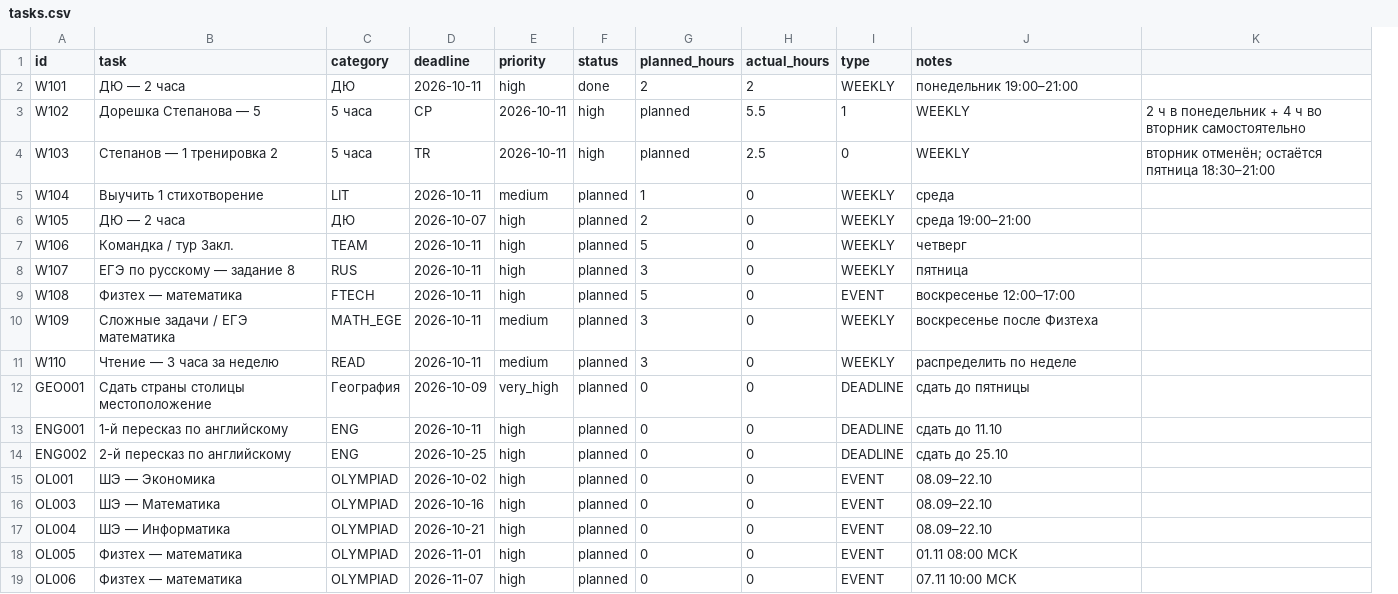
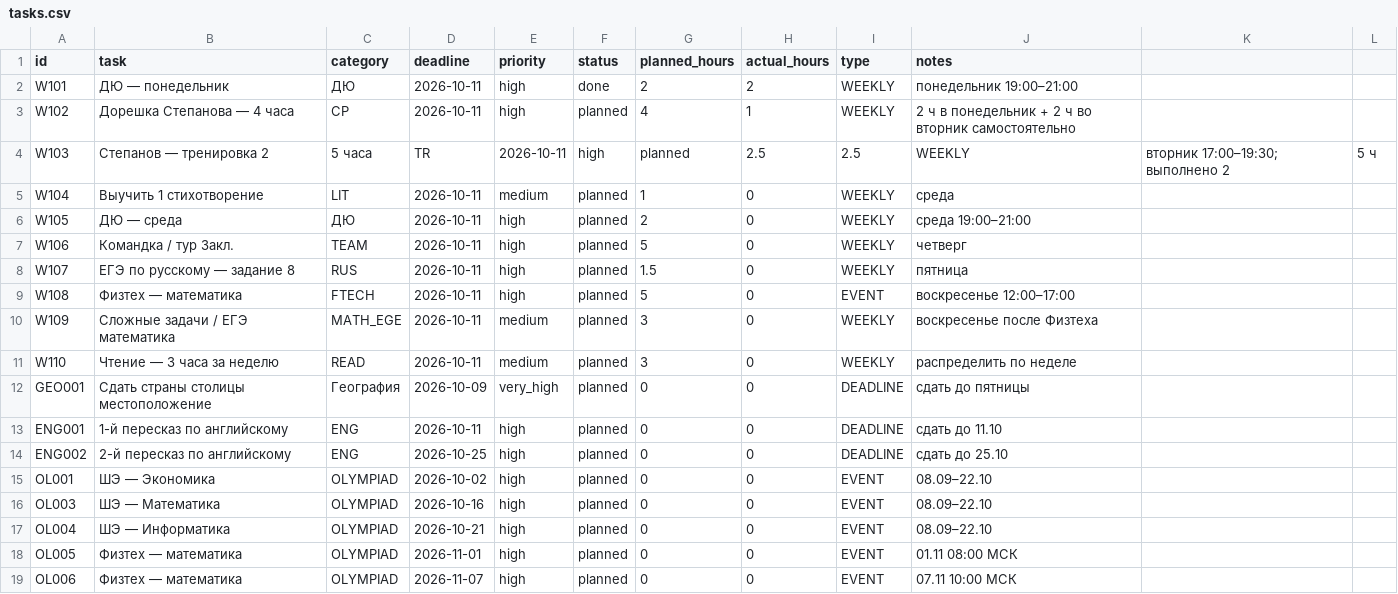
Before and after one commit to ponponin/dashboard, a CSV file: data/tasks.csv, drawn as a sheet; removed rows and columns are numbered as before the commit, all else as after; the diff names each change by its address in the sheet, - before the commit and + after, or states it on an @@ line.

Commit message:
fix current week data and progress

```diff
--- a/data/tasks.csv
+++ b/data/tasks.csv
-column K, rows 3-4: 2 ч в понедельник + 4 ч во вторник самостоятельно | вторник отменён; остаётся пятница 18:30–21:00
+column K, row 4: вторник 17:00–19:30; выполнено 2
+column L, row 4: 5 ч
-B2 (task): ДЮ — 2 часа
+B2 (task): ДЮ — понедельник
-B3 (task): Дорешка Степанова — 5
+B3 (task): Дорешка Степанова — 4 часа
-C3 (category): 5 часа
+C3 (category): CP
-D3 (deadline): CP
+D3 (deadline): 2026-10-11
-E3 (priority): 2026-10-11
+E3 (priority): high
-F3 (status): high
+F3 (status): planned
-G3 (planned_hours): planned
+G3 (planned_hours): 4
-H3 (actual_hours): 5.5
+H3 (actual_hours): 1
-I3 (type): 1
+I3 (type): WEEKLY
-J3 (notes): WEEKLY
+J3 (notes): 2 ч в понедельник + 2 ч во вторник самостоятельно
-B4 (task): Степанов — 1 тренировка 2
+B4 (task): Степанов — тренировка 2
-I4 (type): 0
+I4 (type): 2.5
-B6 (task): ДЮ — 2 часа
+B6 (task): ДЮ — среда
-D6 (deadline): 2026-10-07
+D6 (deadline): 2026-10-11
-G8 (planned_hours): 3
+G8 (planned_hours): 1.5
```
